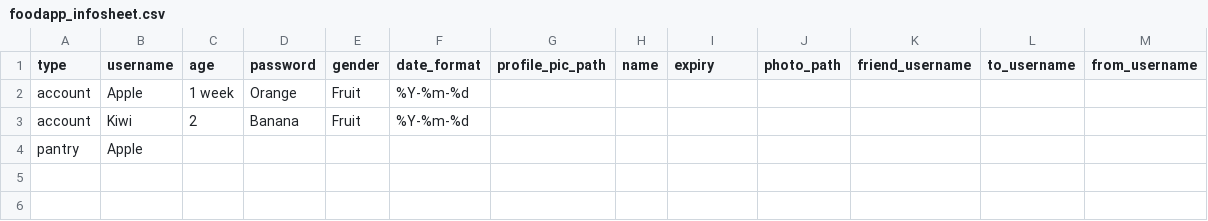
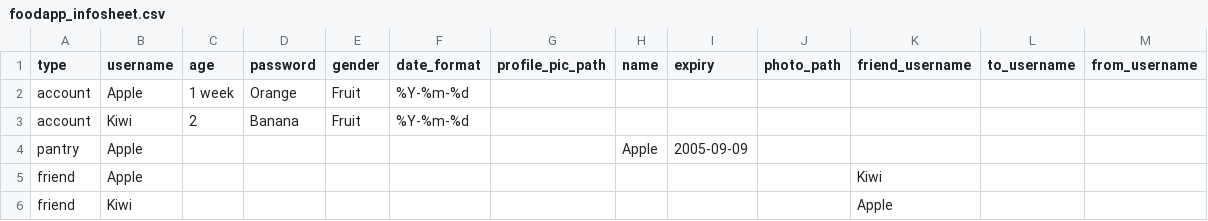
Before and after one commit to xinlanh/Geog-342-substack-blog-code, a CSV file: foodapp_infosheet.csv, drawn as a sheet.

```diff
--- a/foodapp_infosheet.csv
+++ b/foodapp_infosheet.csv
@@ -3,2 +3,4 @@ account,Apple,1 week,Orange,Fruit,%Y-%m-%d,,,,,,,
 account,Kiwi,2,Banana,Fruit,%Y-%m-%d,,,,,,,
-pantry,Apple,,,,,,,,,,,
+pantry,Apple,,,,,,Apple,2005-09-09,,,,
+friend,Apple,,,,,,,,,Kiwi,,
+friend,Kiwi,,,,,,,,,Apple,,
```
Also changed, not shown: 1 other file.
